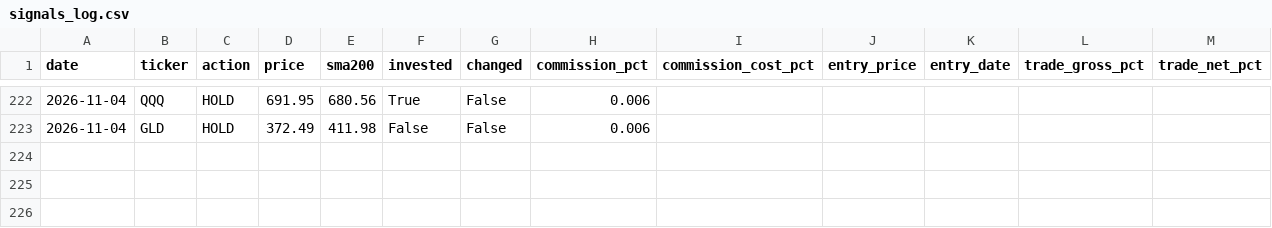
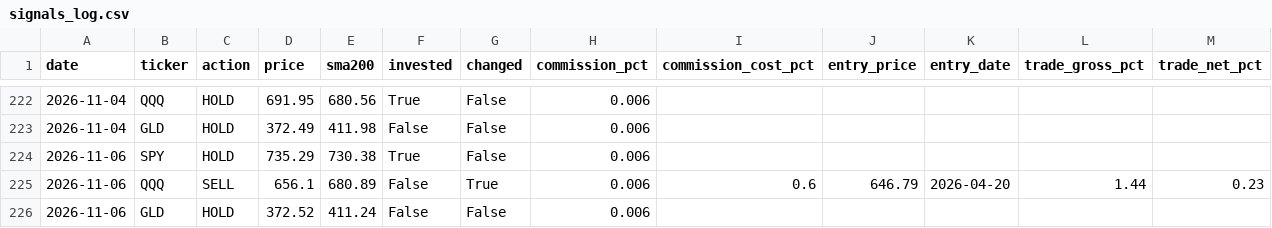
Before and after one commit to Yoni0415/spy500, a CSV file: signals_log.csv, drawn as a sheet; only a part is shown, gaps mark what is left out; the diff names each change by its address in the sheet, - before the commit and + after, or states it on an @@ line.

```diff
--- a/signals_log.csv
+++ b/signals_log.csv
+row 224: 2026-11-06 | SPY | HOLD | 735.29 | 730.38 | True | False | 0.006
+row 225: 2026-11-06 | QQQ | SELL | 656.1 | 680.89 | False | True | 0.006 | 0.6 | 646.79 | 2026-04-20 | 1.44 | 0.23
+row 226: 2026-11-06 | GLD | HOLD | 372.52 | 411.24 | False | False | 0.006
```
